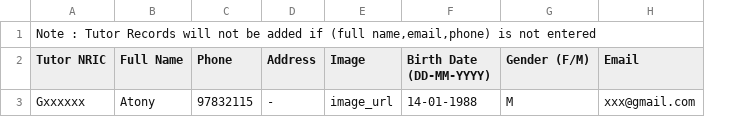
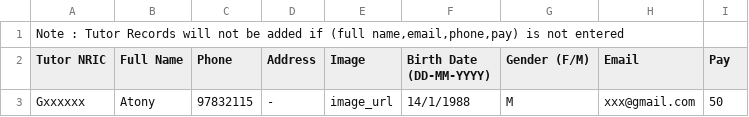
Before and after one commit to TeameXi/Thriving-Stones-Project, a CSV file: SteppingStones/src/main/webapp/assets/TutorTemplate.csv, drawn as a sheet; the diff names each change by its address in the sheet, - before the commit and + after, or states it on an @@ line.

Commit message:
Added in pay column for tutor creation

```diff
--- a/SteppingStones/src/main/webapp/assets/TutorTemplate.csv
+++ b/SteppingStones/src/main/webapp/assets/TutorTemplate.csv
+column I (Pay), row 3: 50
-A1 (Tutor NRIC): …if (full name,email,phone) is not…
+A1 (Tutor NRIC): …if (full name,email,phone,pay) is not…
-F3 (Birth Date (DD-MM-YYYY)): 14-01-1988
+F3 (Birth Date (DD-MM-YYYY)): 14/1/1988
```
Also changed, not shown: 6 other files.
